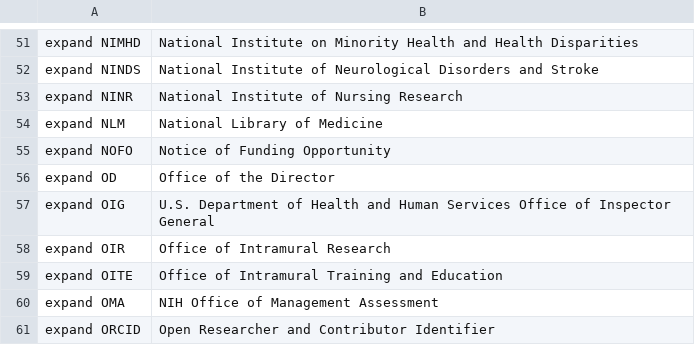
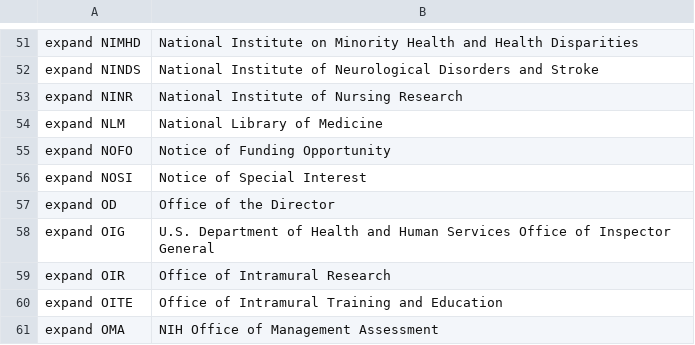
Before and after one commit to MooersLab/nih-grants-voice-in, a CSV file: nih-grants.csv, drawn as a sheet; only a part is shown, gaps mark what is left out; the shorter side is filled out with more unchanged rows; the diff names each change by its address in the sheet, - before the commit and + after, or states it on an @@ line.

Commit message:
Update nih-grants.csv

```diff
--- a/nih-grants.csv
+++ b/nih-grants.csv
+row 56: expand NOSI | Notice of Special Interest
```
